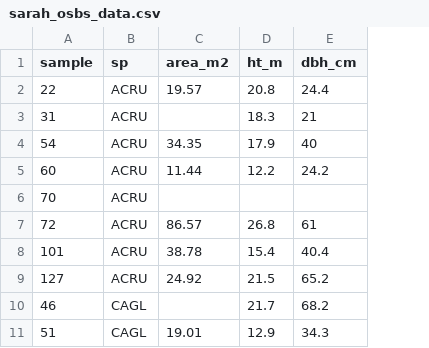
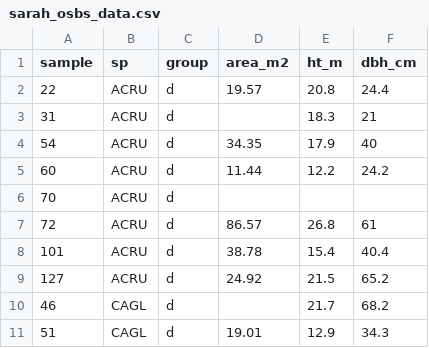
Before and after one commit to atkinsjeff/functional-spectral-diversity, a CSV file: supplemental_data/sarah_osbs_data.csv, drawn as a sheet; only a part is shown; the diff names each change by its address in the sheet, - before the commit and + after, or states it on an @@ line.

```diff
--- a/supplemental_data/sarah_osbs_data.csv
+++ b/supplemental_data/sarah_osbs_data.csv
+column C (group), rows 2-11: all d
```
Also changed, not shown: 3 other files.
